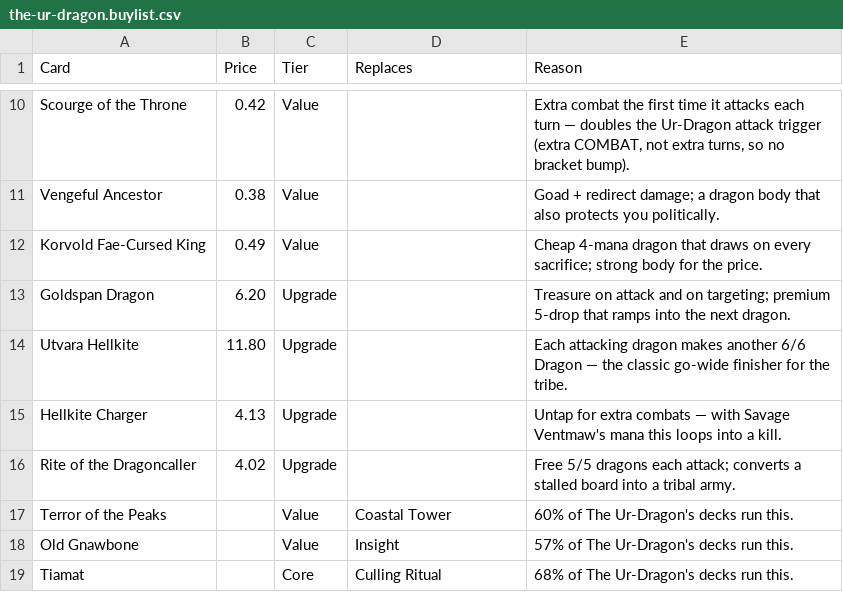
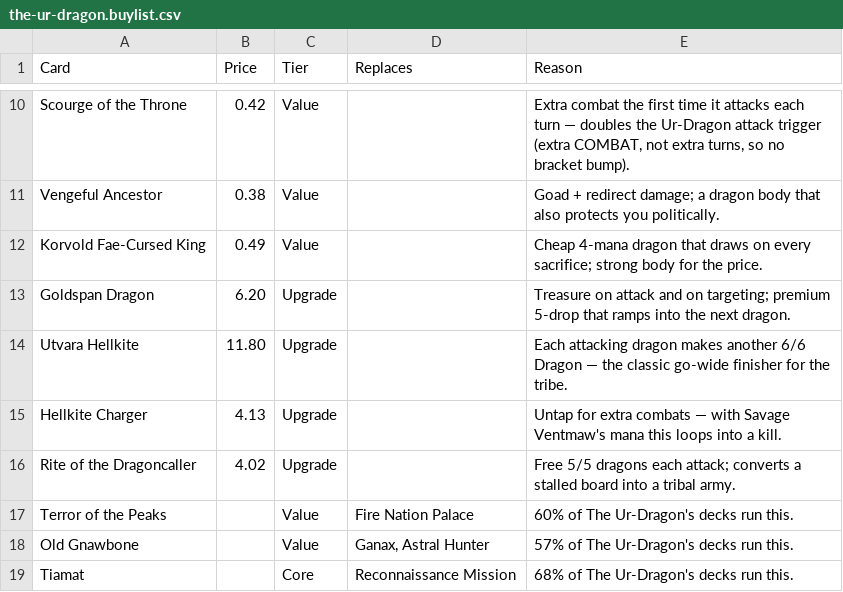
Before and after one commit to bmfrench89/MTGDeckBuilder, a CSV file: data/decks/the-ur-dragon.buylist.csv, drawn as a sheet; only a part is shown, gaps mark what is left out.

Commit message:
Deck edits from the hosted app

```diff
--- a/data/decks/the-ur-dragon.buylist.csv
+++ b/data/decks/the-ur-dragon.buylist.csv
@@ -16,4 +16,4 @@ Hellkite Charger,4.13,Upgrade,,Untap for extra combats — with Savage Ventmaw's
 Rite of the Dragoncaller,4.02,Upgrade,,Free 5/5 dragons each attack; converts a stalled board into a tribal army.
-Terror of the Peaks,,Value,Coastal Tower,60% of The Ur-Dragon's decks run this.
-Old Gnawbone,,Value,Insight,57% of The Ur-Dragon's decks run this.
-Tiamat,,Core,Culling Ritual,68% of The Ur-Dragon's decks run this.
+Terror of the Peaks,,Value,Fire Nation Palace,60% of The Ur-Dragon's decks run this.
+Old Gnawbone,,Value,"Ganax, Astral Hunter",57% of The Ur-Dragon's decks run this.
+Tiamat,,Core,Reconnaissance Mission,68% of The Ur-Dragon's decks run this.
```
Also changed, not shown: data/decks/captain-america-team-leader.buylist.csv, data/decks/cloud-ex-soldier.buylist.csv, 3 other files.
